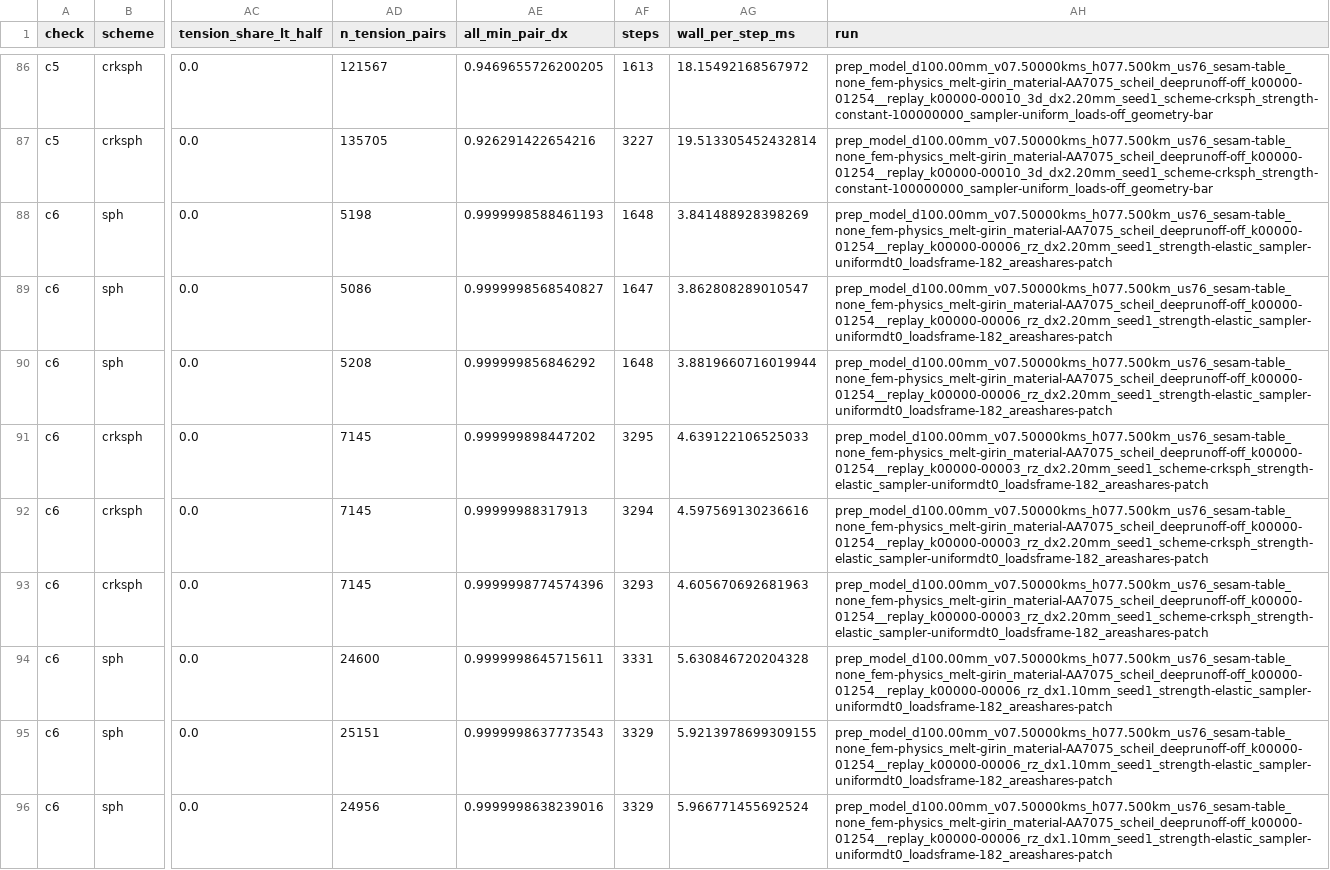
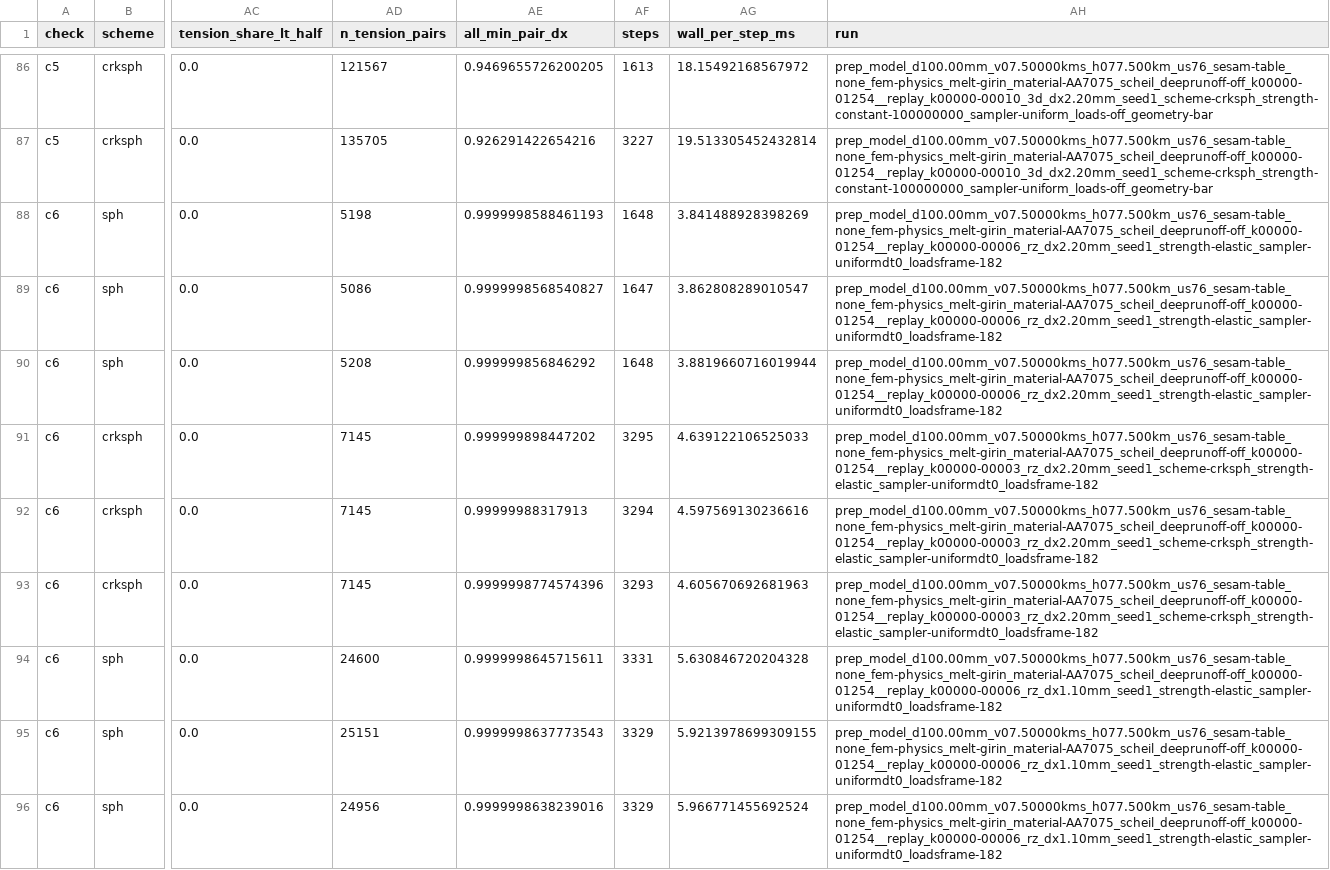
Before and after one commit to ashajain652/particle_formation, a CSV file: data/spheral/m2_check7.csv, drawn as a sheet; only a part is shown, gaps mark what is left out; the diff covers the shown part only; the diff names each change by its address in the sheet, - before the commit and + after, or states it on an @@ line.

```diff
--- a/data/spheral/m2_check7.csv
+++ b/data/spheral/m2_check7.csv
-AH88:AH90 (run): prep_model_d100.00mm_v07.50000kms_h077.500km_us76_sesam-table_none_fem-physics_melt-girin_material-AA7075_scheil_deeprunoff-off_k00000-01254__replay_k00000-00006_rz_dx2.20mm_seed1_strength-elastic_sampler-uniformdt0_loadsframe-182_areashares-patch
+AH88:AH90 (run): prep_model_d100.00mm_v07.50000kms_h077.500km_us76_sesam-table_none_fem-physics_melt-girin_material-AA7075_scheil_deeprunoff-off_k00000-01254__replay_k00000-00006_rz_dx2.20mm_seed1_strength-elastic_sampler-uniformdt0_loadsframe-182
-AH91:AH93 (run): prep_model_d100.00mm_v07.50000kms_h077.500km_us76_sesam-table_none_fem-physics_melt-girin_material-AA7075_scheil_deeprunoff-off_k00000-01254__replay_k00000-00003_rz_dx2.20mm_seed1_scheme-crksph_strength-elastic_sampler-uniformdt0_loadsframe-182_areashares-patch
+AH91:AH93 (run): prep_model_d100.00mm_v07.50000kms_h077.500km_us76_sesam-table_none_fem-physics_melt-girin_material-AA7075_scheil_deeprunoff-off_k00000-01254__replay_k00000-00003_rz_dx2.20mm_seed1_scheme-crksph_strength-elastic_sampler-uniformdt0_loadsframe-182
-AH94:AH96 (run): prep_model_d100.00mm_v07.50000kms_h077.500km_us76_sesam-table_none_fem-physics_melt-girin_material-AA7075_scheil_deeprunoff-off_k00000-01254__replay_k00000-00006_rz_dx1.10mm_seed1_strength-elastic_sampler-uniformdt0_loadsframe-182_areashares-patch
+AH94:AH96 (run): prep_model_d100.00mm_v07.50000kms_h077.500km_us76_sesam-table_none_fem-physics_melt-girin_material-AA7075_scheil_deeprunoff-off_k00000-01254__replay_k00000-00006_rz_dx1.10mm_seed1_strength-elastic_sampler-uniformdt0_loadsframe-182
```
Also changed, not shown: 9 edited cells elsewhere in this file, data/spheral/m2_check6.csv, data/spheral/m2_monitor.csv, 10 other files.
